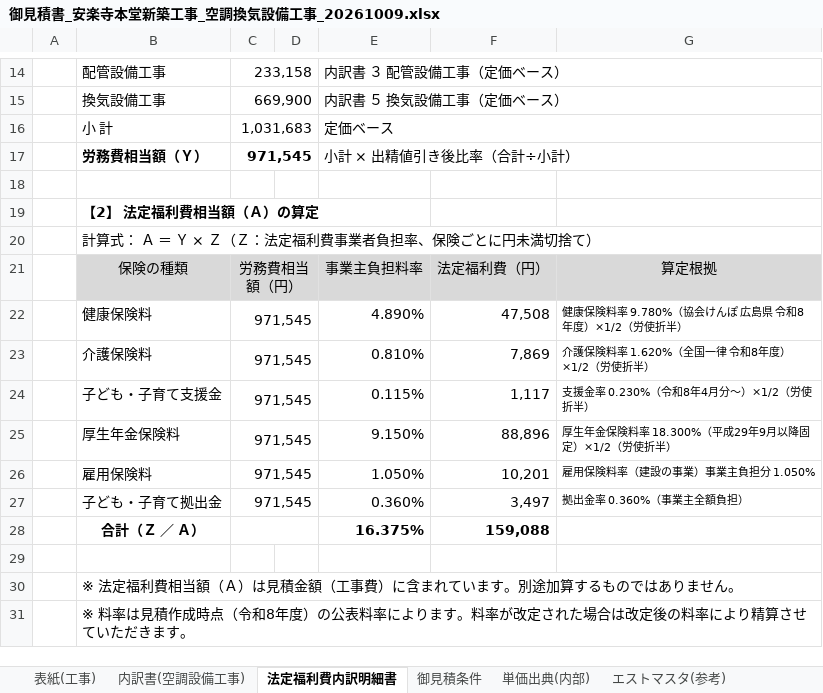
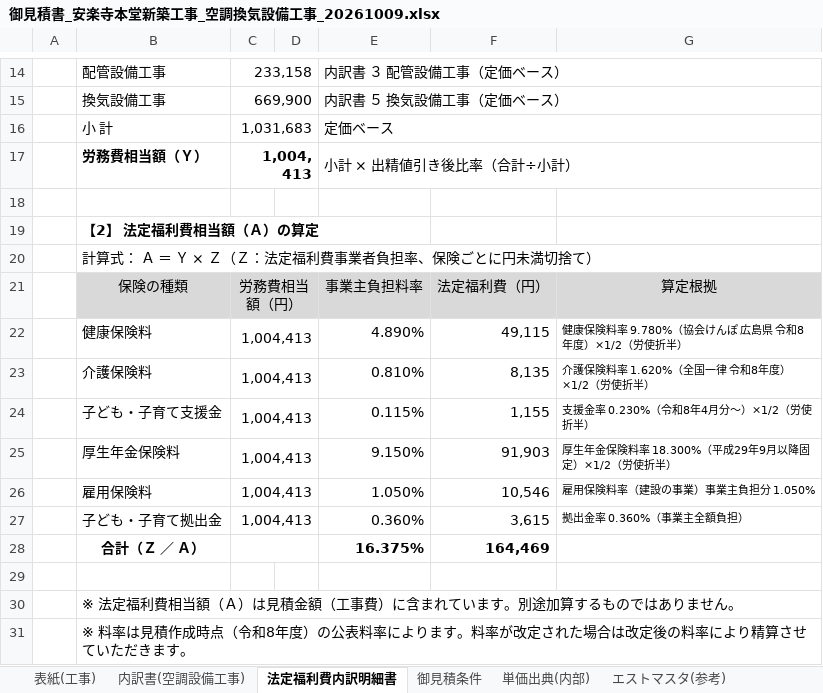
Before and after one commit to yoshitake10/sekkeisekisan, an Excel workbook: estimates/安楽寺本堂_空調換気設備工事/御見積書_安楽寺本堂新築工事_空調換気設備工事_20261009.xlsx, sheet 法定福利費内訳明細書, drawn as a sheet; only a part is shown, gaps mark what is left out; values as stored, in another font and other column widths than the file's, no borders; the diff names each change by its address in the sheet, - before the commit and + after, or states it on an @@ line.

```diff
--- a/estimates/安楽寺本堂_空調換気設備工事/御見積書_安楽寺本堂新築工事_空調換気設備工事_20261009.xlsx (sheet 法定福利費内訳明細書)
+++ b/estimates/安楽寺本堂_空調換気設備工事/御見積書_安楽寺本堂新築工事_空調換気設備工事_20261009.xlsx (sheet 法定福利費内訳明細書)
-C17: 971,545
+C17: 1,004,413
-C22:C27: 971,545
+C22:C27: 1,004,413
-F22: 47,508
+F22: 49,115
-F23: 7,869
+F23: 8,135
-F24: 1,117
+F24: 1,155
-F25: 88,896
+F25: 91,903
-F26: 10,201
+F26: 10,546
-F27: 3,497
+F27: 3,615
-F28: 159,088
+F28: 164,469
```
Also changed, not shown: sheet 内訳書(空調設備工事), sheet 表紙(工事), sheet 単価出典(内部), sheet 原価根拠(内部), sheet 御見積条件, 3 other files.
